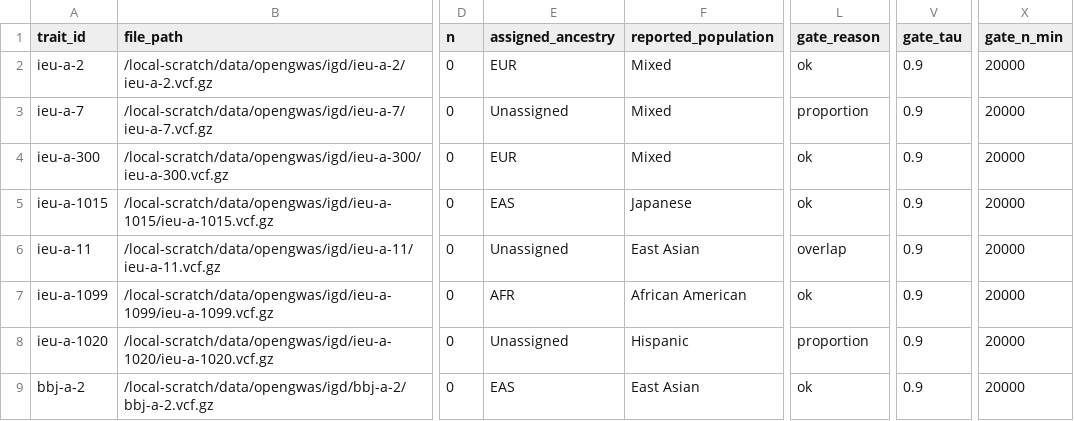
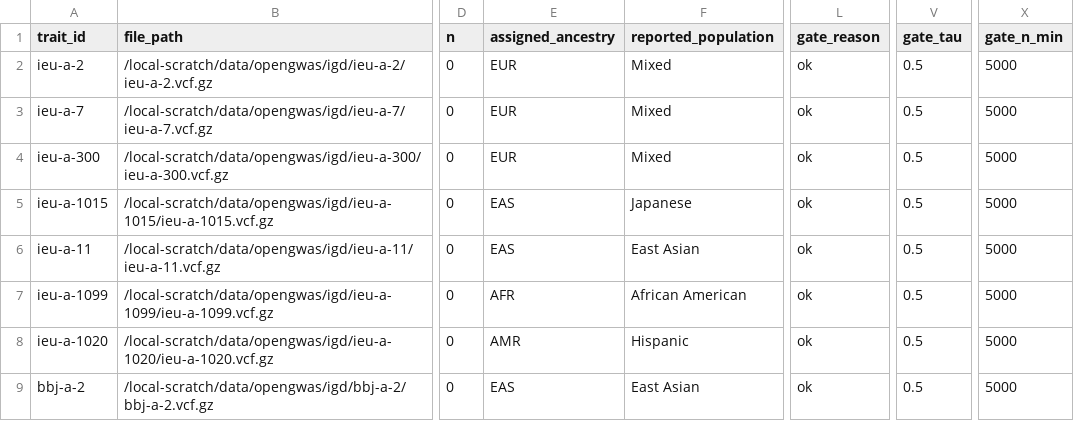
Before and after one commit to explodecomputer/opengwasdb, a TSV file: docs/benchmark-output/ancestry_ieua_chr1_catalogue.tsv, drawn as a sheet; only a part is shown, gaps mark what is left out; the diff names each change by its address in the sheet, - before the commit and + after, or states it on an @@ line.

```diff
--- a/docs/benchmark-output/ancestry_ieua_chr1_catalogue.tsv
+++ b/docs/benchmark-output/ancestry_ieua_chr1_catalogue.tsv
-V2:V9 (gate_tau): 0.9
+V2:V9 (gate_tau): 0.5
-X2:X9 (gate_n_min): 20000
+X2:X9 (gate_n_min): 5000
-E3 (assigned_ancestry): Unassigned
+E3 (assigned_ancestry): EUR
-L3 (gate_reason): proportion
+L3 (gate_reason): ok
-E6 (assigned_ancestry): Unassigned
+E6 (assigned_ancestry): EAS
-L6 (gate_reason): overlap
+L6 (gate_reason): ok
-E8 (assigned_ancestry): Unassigned
+E8 (assigned_ancestry): AMR
-L8 (gate_reason): proportion
+L8 (gate_reason): ok
```
Also changed, not shown: 6 other files.
